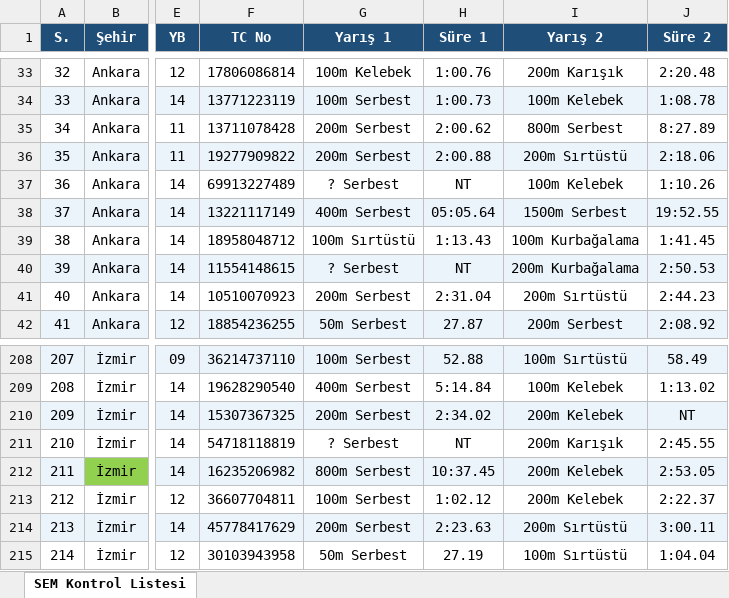
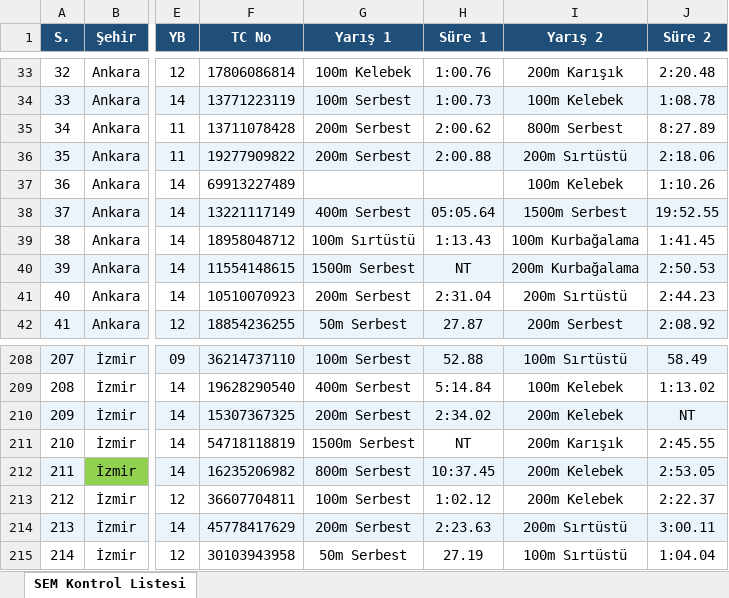
Before and after one commit to gokaygunduz-gg/sem-samsun-2026, an Excel workbook: SEM_kontrol_liste.xlsx, sheet SEM Kontrol Listesi, drawn as a sheet; only a part is shown, gaps mark what is left out; values as stored, in another font and other column widths than the file's, no borders; the diff names each change by its address in the sheet, - before the commit and + after, or states it on an @@ line.

Commit message:
NT yarislar profilde goster; bozuk '? Serbest' satirlarini duzelt (3 sporcu)

```diff
--- a/SEM_kontrol_liste.xlsx (sheet SEM Kontrol Listesi)
+++ b/SEM_kontrol_liste.xlsx (sheet SEM Kontrol Listesi)
-G37 (Yarış 1): ? Serbest
+G37 (Yarış 1): (empty)
-H37 (Süre 1): NT
+H37 (Süre 1): (empty)
-G40 (Yarış 1): ? Serbest
+G40 (Yarış 1): 1500m Serbest
-G211 (Yarış 1): ? Serbest
+G211 (Yarış 1): 1500m Serbest
```
Also changed, not shown: 3 other files.
